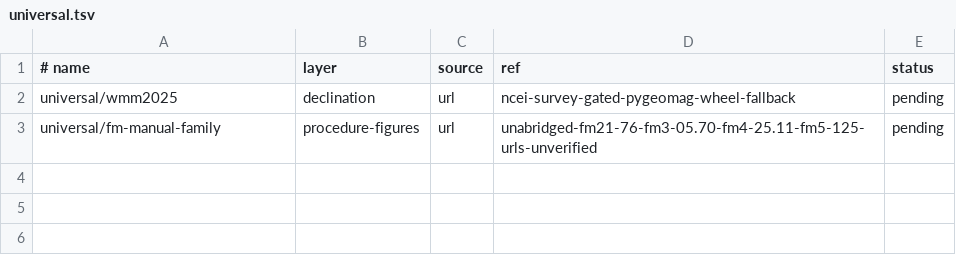
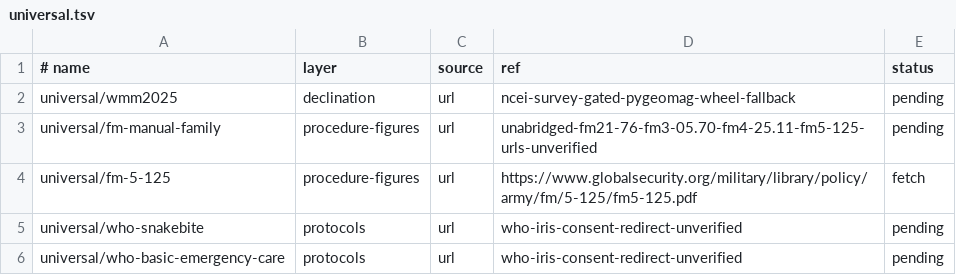
Before and after one commit to reversely/flux, a TSV file: box/data/universal.tsv, drawn as a sheet.

Commit message:
feat(box): stage iNat metadata, FM 5-125, and WHO protocol rows
The 34 GB iNaturalist Open Data metadata tarball feeds the per-species
photo pull now that the GBIF checklist exists; FM 5-125 (public-domain
PDF, fetched) supplies the knot and lashing figures; the WHO snakebite
and basic-emergency-care rows stay pending behind the IRIS consent
redirect.

closes #52

```diff
--- a/box/data/universal.tsv
+++ b/box/data/universal.tsv
@@ -3 +3,4 @@ universal/wmm2025	declination	url	ncei-survey-gated-pygeomag-wheel-fallback	pend
 universal/fm-manual-family	procedure-figures	url	unabridged-fm21-76-fm3-05.70-fm4-25.11-fm5-125-urls-unverified	pending
+universal/fm-5-125	procedure-figures	url	https://www.globalsecurity.org/military/library/policy/army/fm/5-125/fm5-125.pdf	fetch
+universal/who-snakebite	protocols	url	who-iris-consent-redirect-unverified	pending
+universal/who-basic-emergency-care	protocols	url	who-iris-consent-redirect-unverified	pending
```
Also changed, not shown: box/corpora/manifest.tsv.
